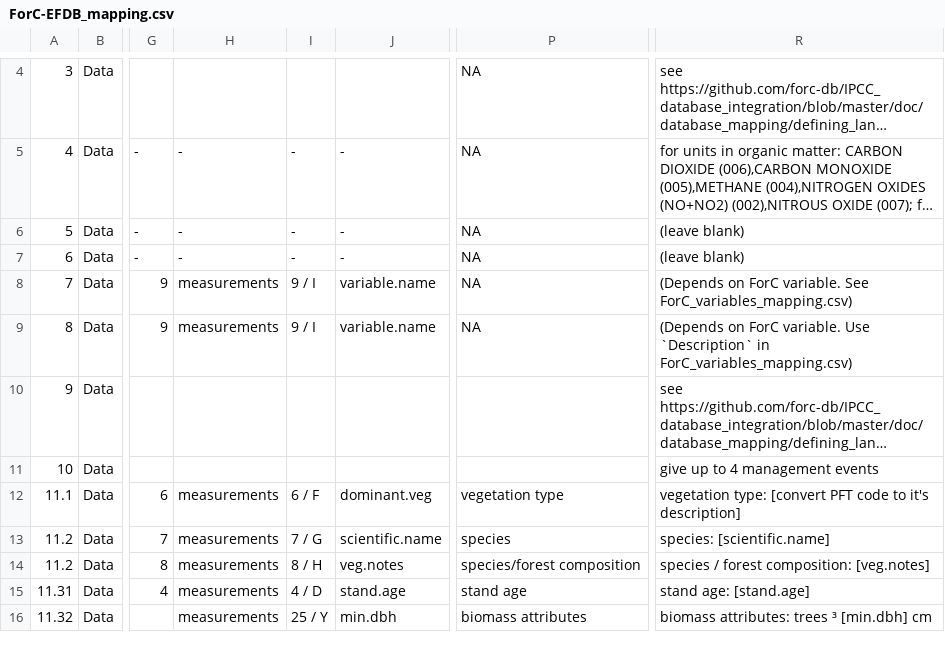
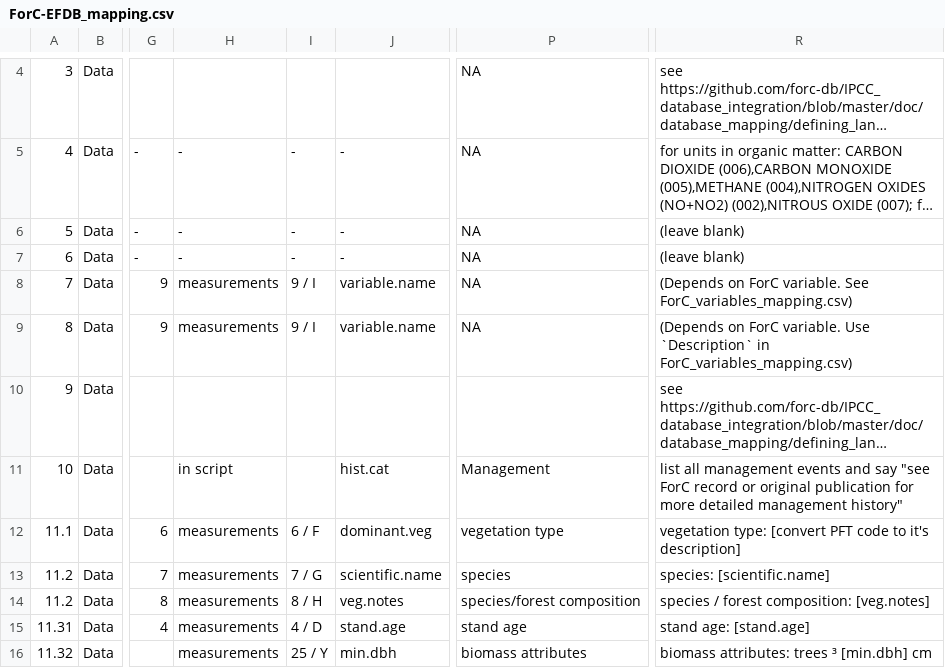
Before and after one commit to forc-db/IPCC-EFDB-integration, a CSV file: doc/ForC-EFDB_mapping/ForC-EFDB_mapping.csv, drawn as a sheet; only a part is shown, gaps mark what is left out; long unchanged cells end in …; the diff names each change by its address in the sheet, - before the commit and + after, or states it on an @@ line.

Commit message:
update to add hist.cat in Abatement/Control technologies

```diff
--- a/doc/ForC-EFDB_mapping/ForC-EFDB_mapping.csv
+++ b/doc/ForC-EFDB_mapping/ForC-EFDB_mapping.csv
-H11: (empty)
+H11: in script
-J11: (empty)
+J11: hist.cat
-P11: (empty)
+P11: Management
-R11: give up to 4 management events
+R11: list all management events and say "see ForC record or original publication for more detailed management history"
```
